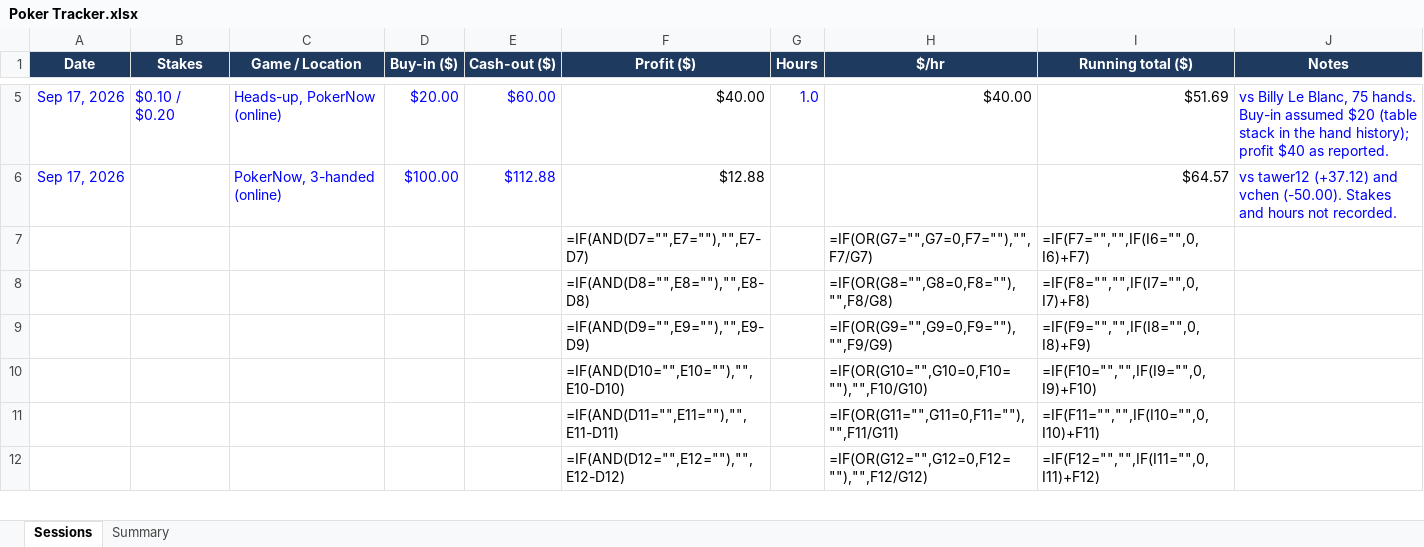
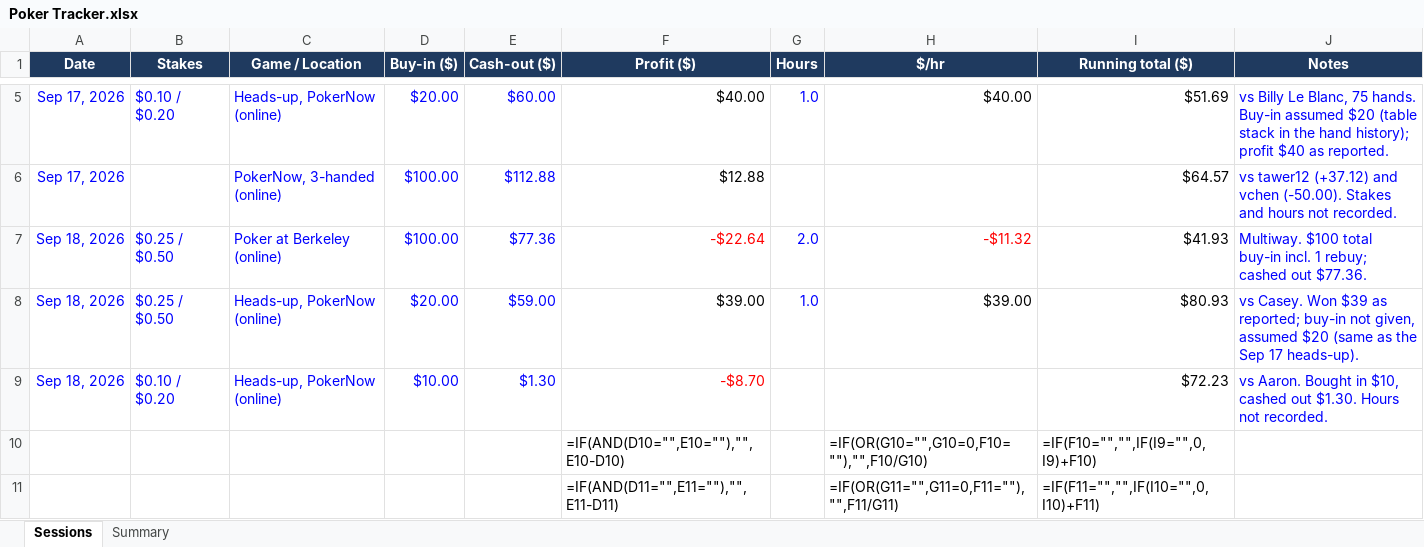
Before and after one commit to hellomate2/poker-tracker, an Excel workbook: Poker Tracker.xlsx, sheet Sessions, drawn as a sheet; only a part is shown, gaps mark what is left out; the shorter side is filled out with more unchanged rows; values as stored, in another font and other column widths than the file's, no borders; formulas without a stored value are shown as written; conditional formats not drawn; removed rows and columns are numbered as before the commit, all else as after; the diff names each change by its address in the sheet, - before the commit and + after, or states it on an @@ line.

```diff
--- a/Poker Tracker.xlsx (sheet Sessions)
+++ b/Poker Tracker.xlsx (sheet Sessions)
-row 7:  |  |  |  |  | =IF(AND(D7="",E7=""),"",E7-D7) |  | =IF(OR(G7="",G7=0,F7=""),"",F7/G7) | =IF(F7="","",IF(I6="",0,I6)+F7)
-row 8:  |  |  |  |  | =IF(AND(D8="",E8=""),"",E8-D8) |  | =IF(OR(G8="",G8=0,F8=""),"",F8/G8) | =IF(F8="","",IF(I7="",0,I7)+F8)
-row 9:  |  |  |  |  | =IF(AND(D9="",E9=""),"",E9-D9) |  | =IF(OR(G9="",G9=0,F9=""),"",F9/G9) | =IF(F9="","",IF(I8="",0,I8)+F9)
+row 7: Sep 18, 2026 | $0.25 / $0.50 | Poker at Berkeley (online) | $100.00 | $77.36 | -$22.64 | 2.0 | -$11.32 | $41.93 | Multiway. $100 total buy-in incl. 1 rebuy; cashed out $77.36.
+row 8: Sep 18, 2026 | $0.25 / $0.50 | Heads-up, PokerNow (online) | $20.00 | $59.00 | $39.00 | 1.0 | $39.00 | $80.93 | vs Casey. Won $39 as reported; buy-in not given, assumed $20 (same as the Sep 17 heads-up).
+row 9: Sep 18, 2026 | $0.10 / $0.20 | Heads-up, PokerNow (online) | $10.00 | $1.30 | -$8.70 |  |  | $72.23 | vs Aaron. Bought in $10, cashed out $1.30. Hours not recorded.
```
Also changed, not shown: sheet Summary, hidden cells, 1 other file.
